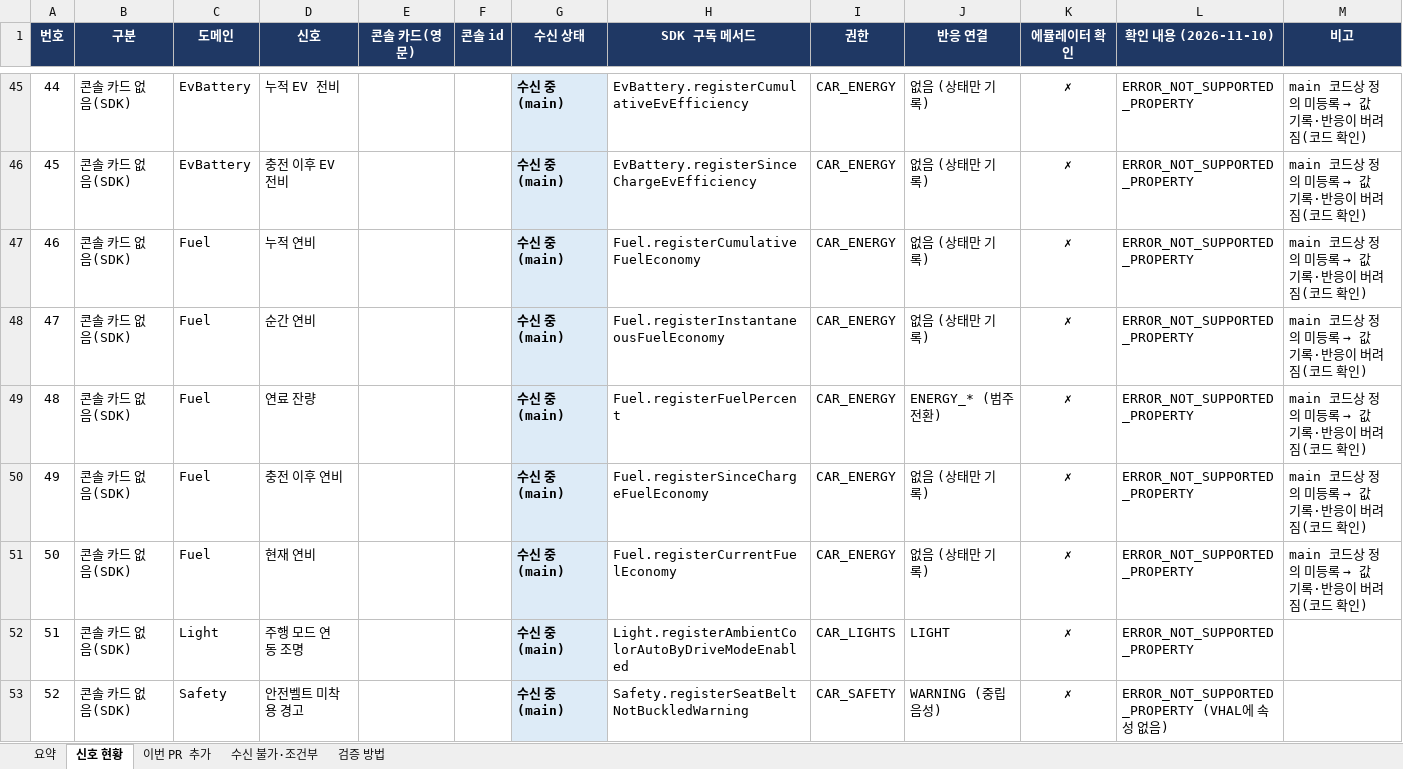
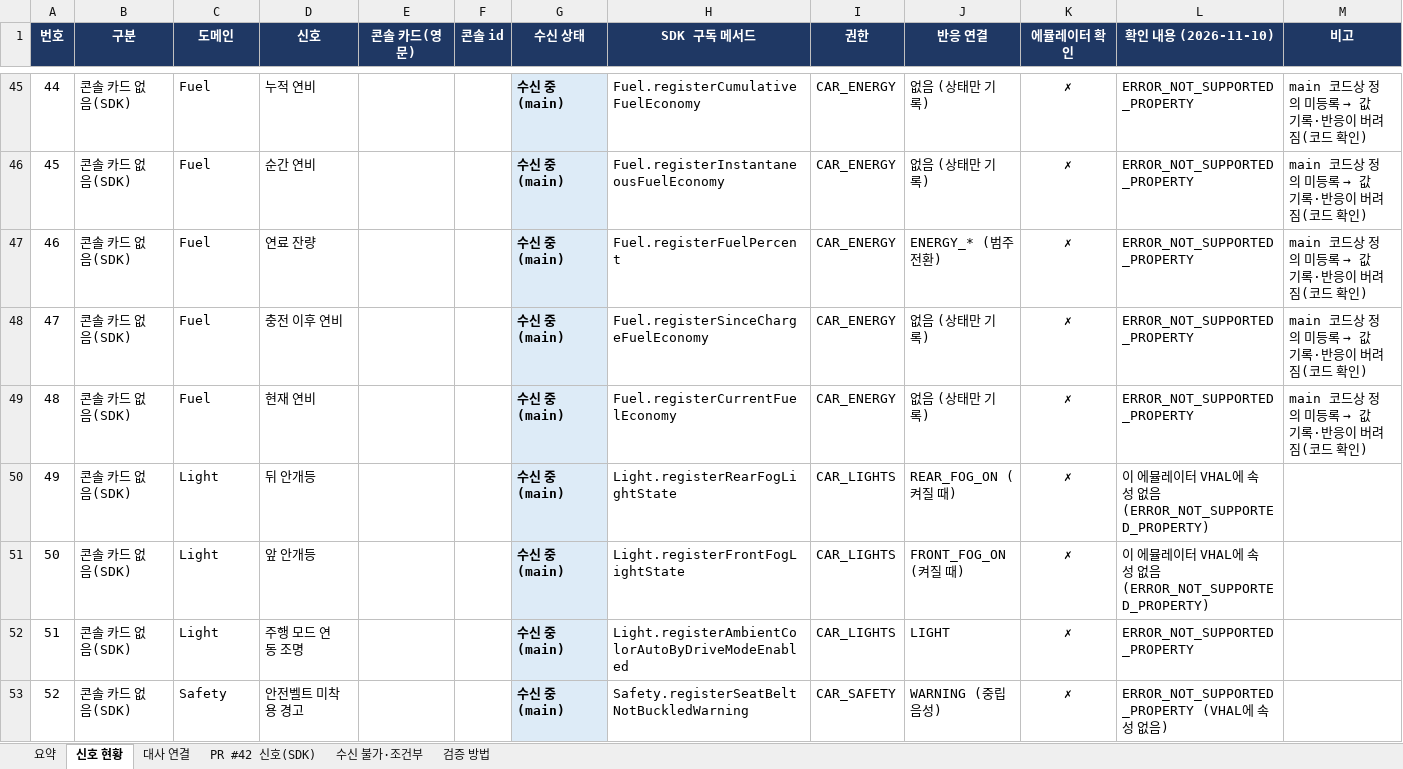
Before and after one commit to DrivePersona/Vroomi, an Excel workbook: docs/vehicle-signals.xlsx, sheet 신호 현황, drawn as a sheet; only a part is shown, gaps mark what is left out; values as stored, in another font and other column widths than the file's, no borders; the diff covers the shown part only; the diff names each change by its address in the sheet, - before the commit and + after, or states it on an @@ line.

```diff
--- a/docs/vehicle-signals.xlsx (sheet 신호 현황)
+++ b/docs/vehicle-signals.xlsx (sheet 신호 현황)
-sheet tab: 이번 PR 추가
+sheet tab: 대사 연결
+sheet tab: PR #42 신호(SDK)
-C45:C46 (도메인): EvBattery
+C45:C46 (도메인): Fuel
-D45 (신호): 누적 EV 전비
+D45 (신호): 누적 연비
-H45 (SDK 구독 메서드): EvBattery.registerCumulativeEvEfficiency
+H45 (SDK 구독 메서드): Fuel.registerCumulativeFuelEconomy
-D46 (신호): 충전 이후 EV 전비
+D46 (신호): 순간 연비
-H46 (SDK 구독 메서드): EvBattery.registerSinceChargeEvEfficiency
+H46 (SDK 구독 메서드): Fuel.registerInstantaneousFuelEconomy
-D47 (신호): 누적 연비
+D47 (신호): 연료 잔량
-H47 (SDK 구독 메서드): Fuel.registerCumulativeFuelEconomy
+H47 (SDK 구독 메서드): Fuel.registerFuelPercent
-J47 (반응 연결): 없음 (상태만 기록)
+J47 (반응 연결): ENERGY_* (범주 전환)
-D48 (신호): 순간 연비
+D48 (신호): 충전 이후 연비
-H48 (SDK 구독 메서드): Fuel.registerInstantaneousFuelEconomy
+H48 (SDK 구독 메서드): Fuel.registerSinceChargeFuelEconomy
-D49 (신호): 연료 잔량
+D49 (신호): 현재 연비
-H49 (SDK 구독 메서드): Fuel.registerFuelPercent
+H49 (SDK 구독 메서드): Fuel.registerCurrentFuelEconomy
-J49 (반응 연결): ENERGY_* (범주 전환)
+J49 (반응 연결): 없음 (상태만 기록)
-C50:C51 (도메인): Fuel
+C50:C51 (도메인): Light
-D50 (신호): 충전 이후 연비
+D50 (신호): 뒤 안개등
-H50 (SDK 구독 메서드): Fuel.registerSinceChargeFuelEconomy
+H50 (SDK 구독 메서드): Light.registerRearFogLightState
-I50:I51 (권한): CAR_ENERGY
+I50:I51 (권한): CAR_LIGHTS
-J50 (반응 연결): 없음 (상태만 기록)
+J50 (반응 연결): REAR_FOG_ON (켜질 때)
-L50:L51 (확인 내용 (2026-11-10)): ERROR_NOT_SUPPORTED_PROPERTY
+L50:L51 (확인 내용 (2026-11-10)): 이 에뮬레이터 VHAL에 속성 없음(ERROR_NOT_SUPPORTED_PROPERTY)
@@ M50:M51 (비고): main 코드상 정의 미등록 → 값 기록·반응이 버려짐(코드 확인) → (empty) @@
-D51 (신호): 현재 연비
+D51 (신호): 앞 안개등
-H51 (SDK 구독 메서드): Fuel.registerCurrentFuelEconomy
+H51 (SDK 구독 메서드): Light.registerFrontFogLightState
-J51 (반응 연결): 없음 (상태만 기록)
+J51 (반응 연결): FRONT_FOG_ON (켜질 때)
```
Also changed, not shown: 9 added rows, 9 removed rows, 44 edited cells and cell formats elsewhere in this sheet, sheet 대사 연결, sheet 요약, 13 other files.
